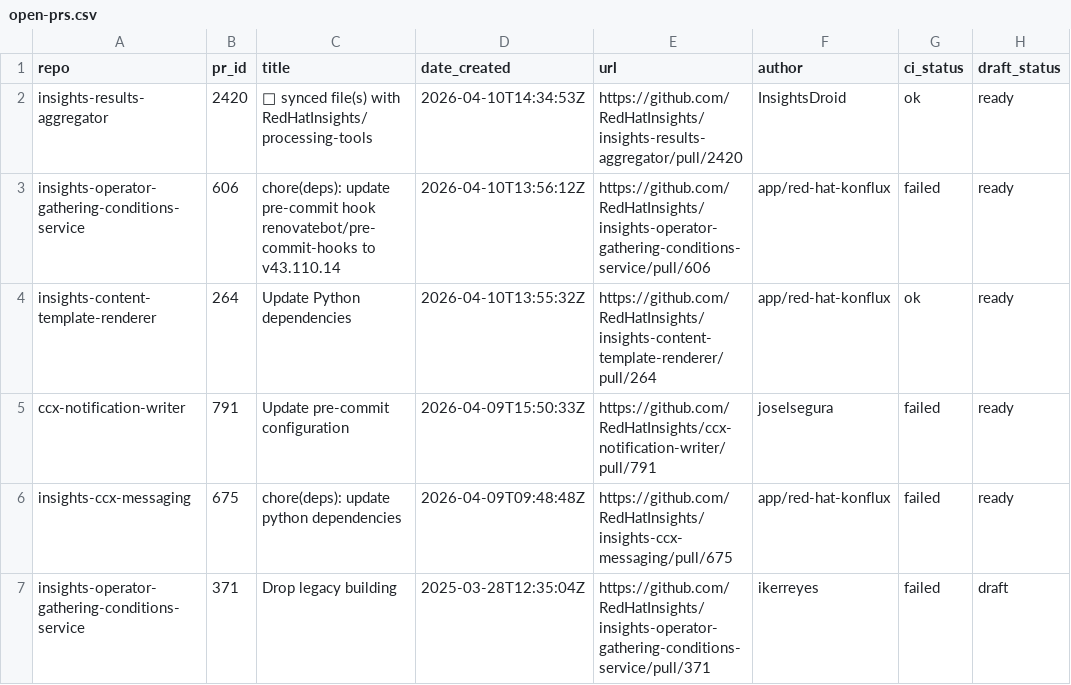
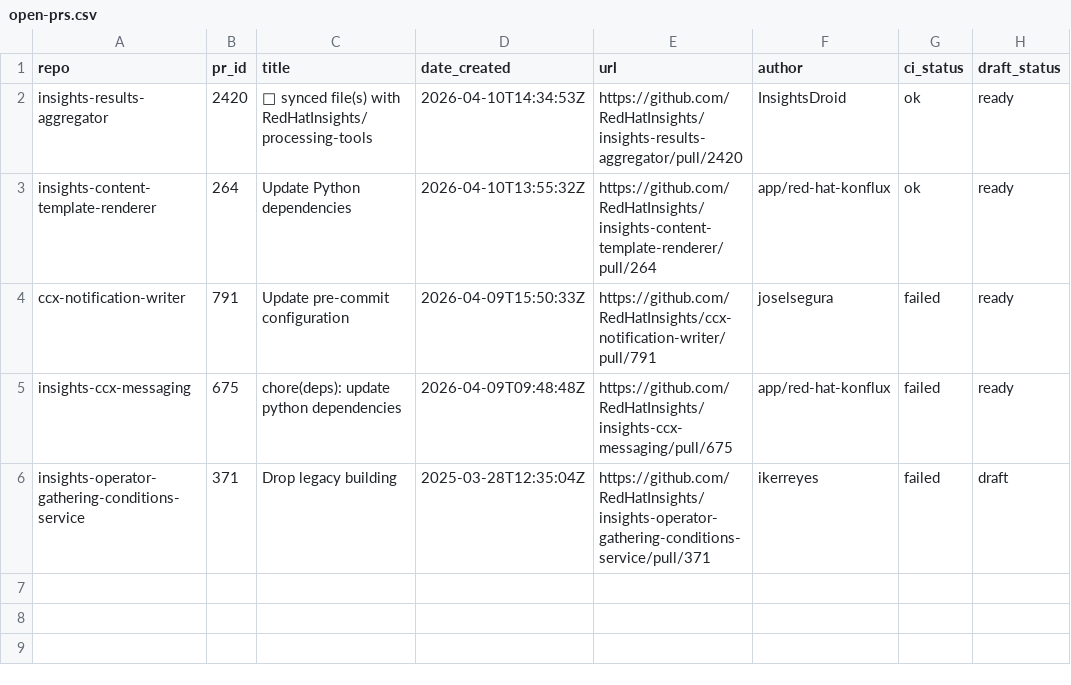
Before and after one commit to lenasolarova/processing-tools-github, a CSV file: open_mr_pr/github/open-prs.csv, drawn as a sheet; the diff names each change by its address in the sheet, - before the commit and + after, or states it on an @@ line.

```diff
--- a/open_mr_pr/github/open-prs.csv
+++ b/open_mr_pr/github/open-prs.csv
-row 3: insights-operator-gathering-conditions-service | 606 | chore(deps): update pre-commit hook renovatebot/pre-commit-hooks to v43.110.14 | 2026-04-10T13:56:12Z | https://github.com/RedHatInsights/insights-operator-gathering-conditions-service/pull/606 | app/red-hat-konflux | failed | ready
```
Also changed, not shown: 3 other files.
